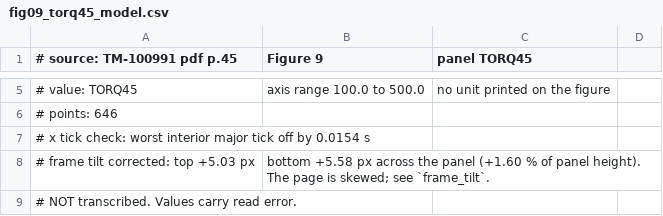
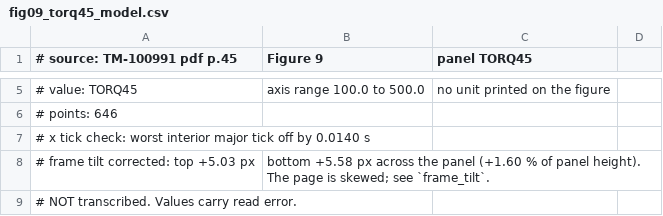
Before and after one commit to evrenge/t700-engine-model, a CSV file: data/reference/fig09_torq45_model.csv, drawn as a sheet; only a part is shown, gaps mark what is left out.

```diff
--- a/data/reference/fig09_torq45_model.csv
+++ b/data/reference/fig09_torq45_model.csv
@@ -6,3 +6,3 @@
 # points: 646
-# x tick check: worst interior major tick off by 0.0154 s
+# x tick check: worst interior major tick off by 0.0140 s
 # frame tilt corrected: top +5.03 px, bottom +5.58 px across the panel (+1.60 % of panel height). The page is skewed; see `frame_tilt`.
```
Also changed, not shown: data/reference/fig09_t41_model.csv, data/reference/fig09_t41_reference.csv, 8 other files.
